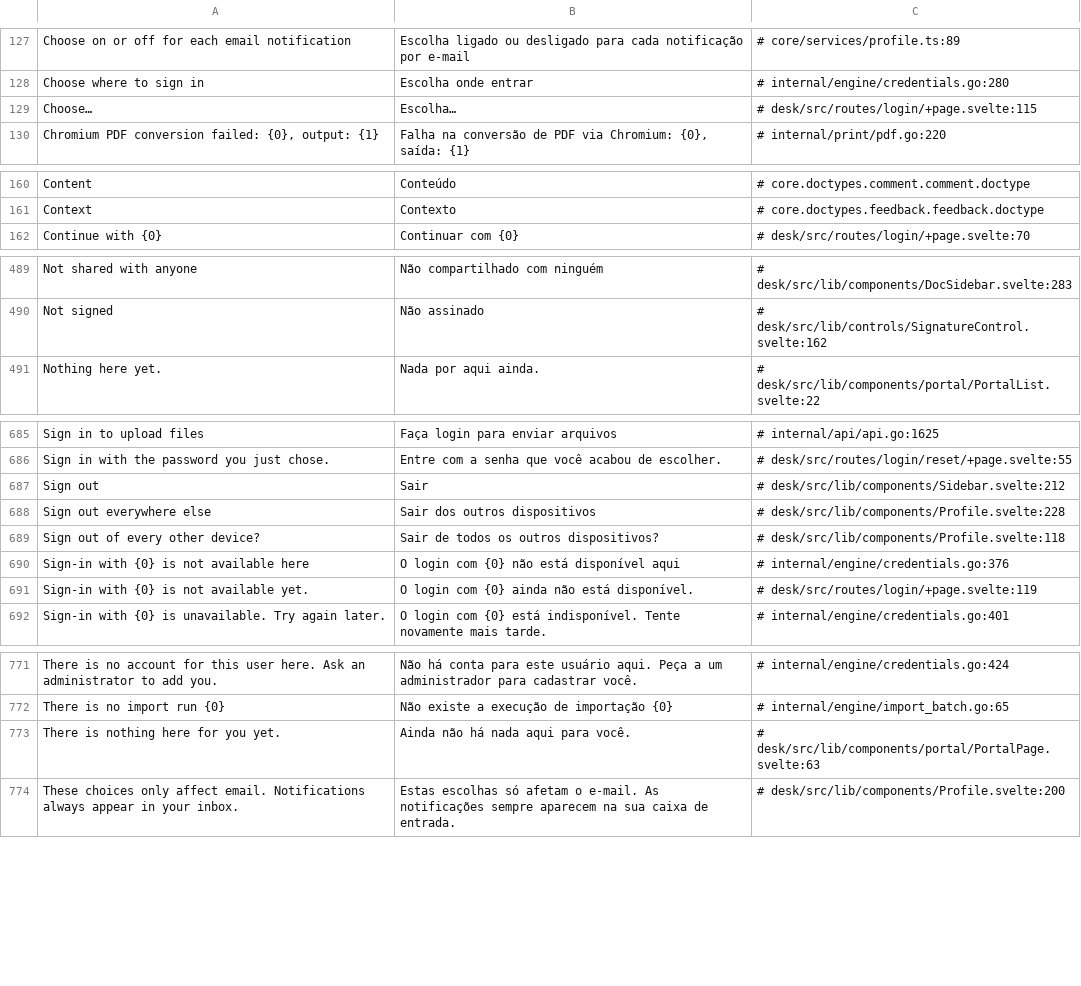
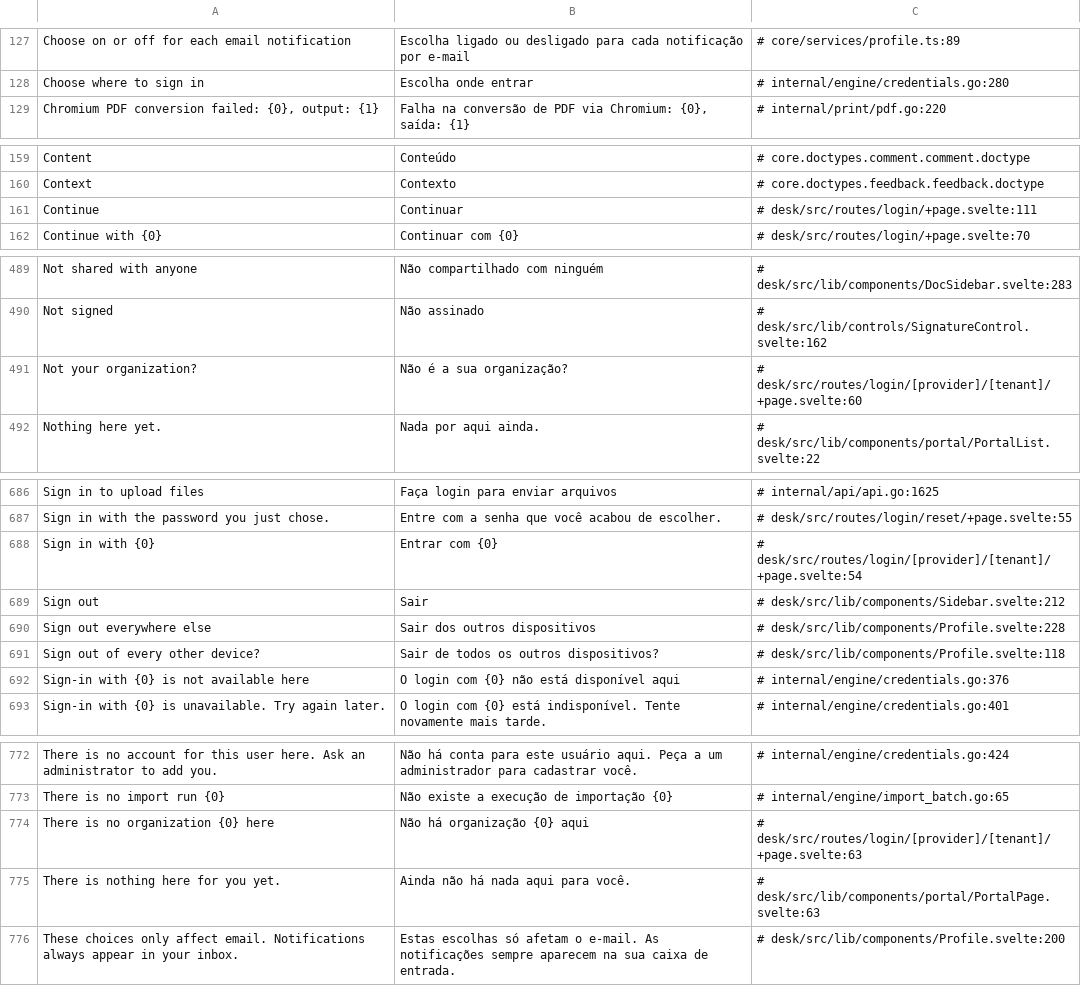
Before and after one commit to jrvidotti/ddcore, a CSV file: core/translations/pt-BR.csv, drawn as a sheet; only a part is shown, gaps mark what is left out; removed rows and columns are numbered as before the commit, all else as after; the diff covers the shown part only; the diff names each change by its address in the sheet, - before the commit and + after, or states it on an @@ line.

```diff
--- a/core/translations/pt-BR.csv
+++ b/core/translations/pt-BR.csv
-row 129: Choose… | Escolha… | # desk/src/routes/login/+page.svelte:115
+row 161: Continue | Continuar | # desk/src/routes/login/+page.svelte:111
+row 491: Not your organization? | Não é a sua organização? | # desk/src/routes/login/[provider]/[tenant]/+page.svelte:60
+row 688: Sign in with {0} | Entrar com {0} | # desk/src/routes/login/[provider]/[tenant]/+page.svelte:54
-row 691: Sign-in with {0} is not available yet. | O login com {0} ainda não está disponível. | # desk/src/routes/login/+page.svelte:119
+row 774: There is no organization {0} here | Não há organização {0} aqui | # desk/src/routes/login/[provider]/[tenant]/+page.svelte:63
```
Also changed, not shown: 1 added row elsewhere in this file, 14 other files.
